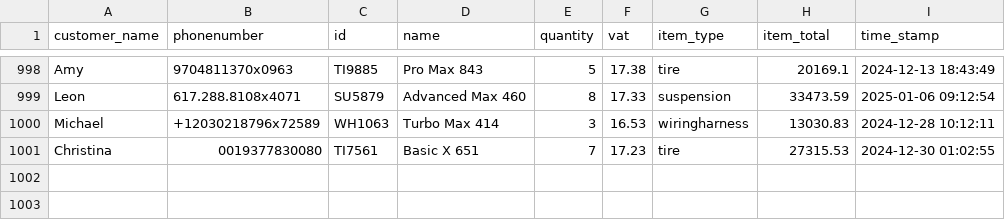
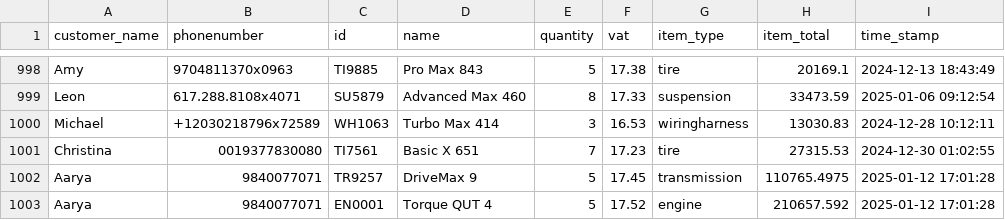
Before and after one commit to StudyingBelial/pop_project, a CSV file: app_/data/purchase_history.csv, drawn as a sheet; only a part is shown, gaps mark what is left out; the diff names each change by its address in the sheet, - before the commit and + after, or states it on an @@ line.

```diff
--- a/app_/data/purchase_history.csv
+++ b/app_/data/purchase_history.csv
+row 1002: Aarya | 9840077071 | TR9257 | DriveMax 9 | 5 | 17.45 | transmission | 110765.4975 | 2025-01-12 17:01:28
+row 1003: Aarya | 9840077071 | EN0001 | Torque QUT 4 | 5 | 17.52 | engine | 210657.592 | 2025-01-12 17:01:28
```
Also changed, not shown: app_/data/engines.csv, app_/data/transmissions.csv, 6 other files.
